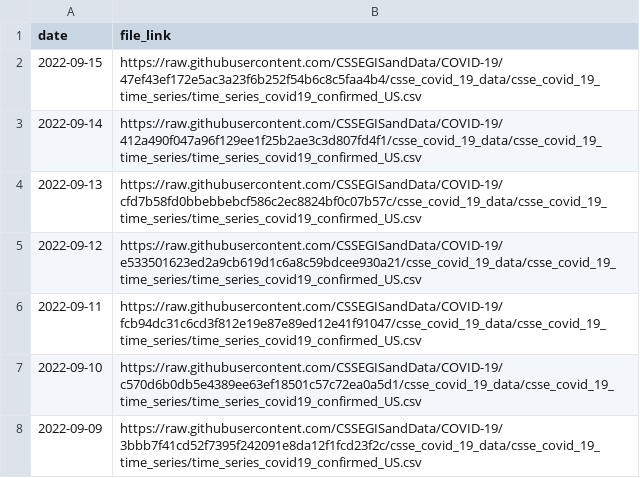
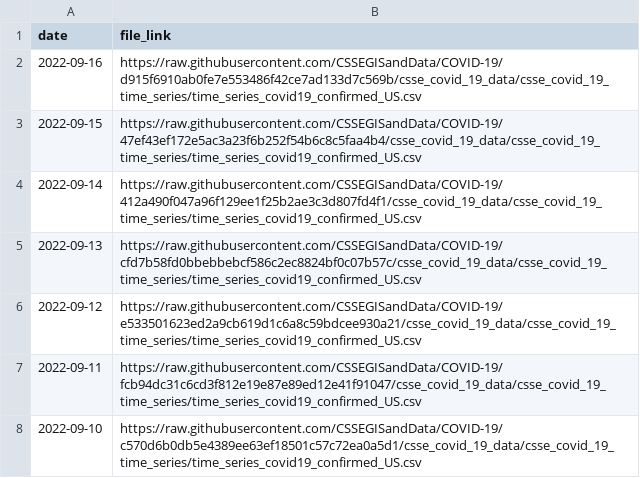
Before and after one commit to Serena-Wang/covidData, a CSV file: data/jhu_us_cases_data_links.csv, drawn as a sheet; only a part is shown; the shorter side is filled out with more unchanged rows.

```diff
--- a/data/jhu_us_cases_data_links.csv
+++ b/data/jhu_us_cases_data_links.csv
@@ -1,2 +1,3 @@
 "date","file_link"
+2022-09-16,"https://raw.githubusercontent.com/CSSEGISandData/COVID-19/d915f6910ab0fe7e553486f42ce7ad133d7c569b/csse_covid_19_data/csse_covid_19_time_series/time_series_covid19_confirmed_US.csv"
 2022-09-15,"https://raw.githubusercontent.com/CSSEGISandData/COVID-19/47ef43ef172e5ac3a23f6b252f54b6c8c5faa4b4/csse_covid_19_data/csse_covid_19_time_series/time_series_covid19_confirmed_US.csv"
```
Also changed, not shown: data/jhu_global_deaths_data_links.csv, data/jhu_us_deaths_data_links.csv, 1 other file.
